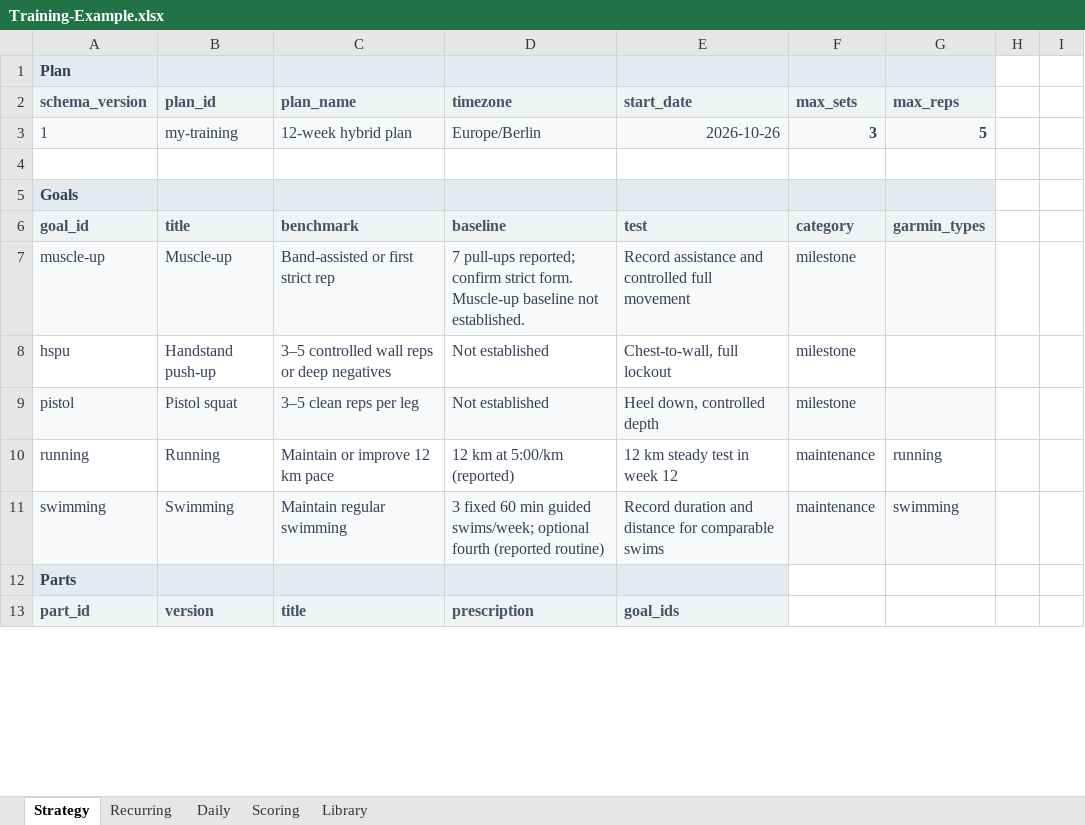
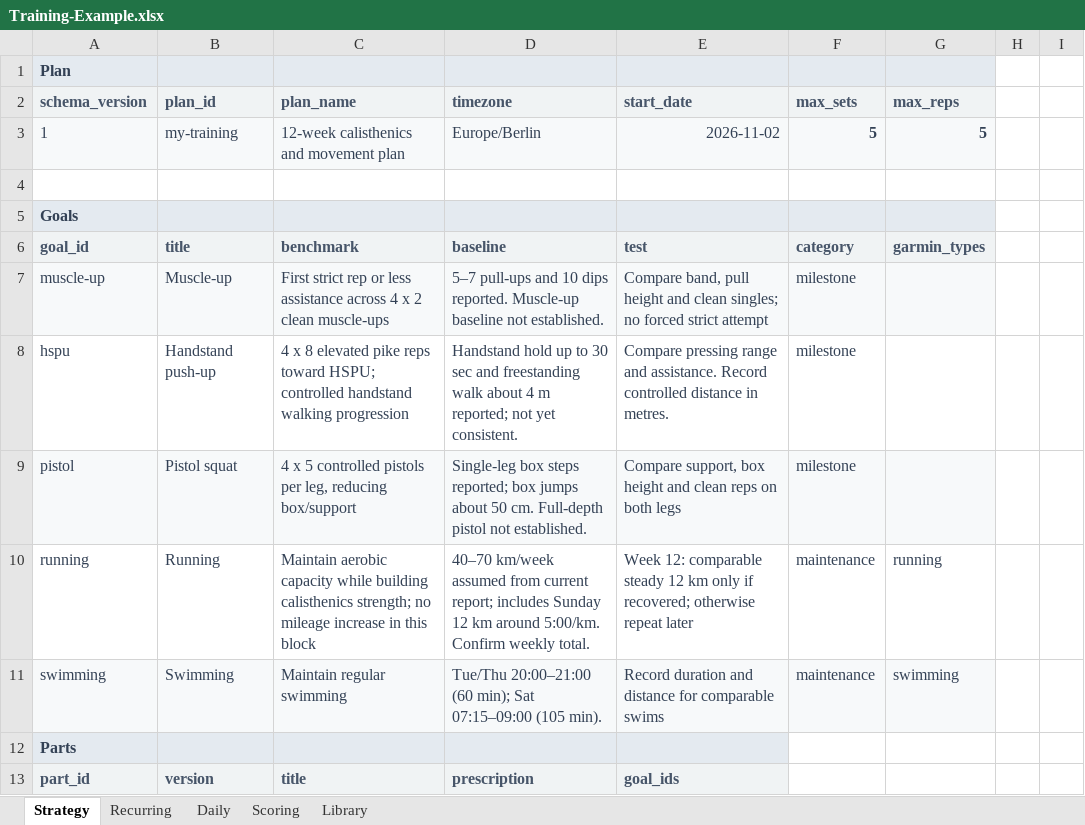
Before and after one commit to trainvent/obsidian-sports-plugin-releases, an Excel workbook: templates/Training-Example.xlsx, sheet Strategy, drawn as a sheet; only a part is shown; values as stored, in another font and other column widths than the file's, no borders; the diff covers the shown part only; the diff names each change by its address in the sheet, - before the commit and + after, or states it on an @@ line.

```diff
--- a/templates/Training-Example.xlsx (sheet Strategy)
+++ b/templates/Training-Example.xlsx (sheet Strategy)
-C3 (plan_name): 12-week hybrid plan
+C3 (plan_name): 12-week calisthenics and movement plan
-E3 (start_date): 2026-10-26
+E3 (start_date): 2026-11-02
-F3 (max_sets): 3
+F3 (max_sets): 5
-C7 (plan_name): Band-assisted or first strict rep
+C7 (plan_name): First strict rep or less assistance across 4 x 2 clean muscle-ups
-D7 (timezone): 7 pull-ups reported; confirm strict form. Muscle-up baseline…
+D7 (timezone): 5–7 pull-ups and 10 dips reported. Muscle-up baseline…
-E7 (start_date): Record assistance and controlled full movement
+E7 (start_date): Compare band, pull height and clean singles; no forced strict attempt
-C8 (plan_name): 3–5 controlled wall reps or deep negatives
+C8 (plan_name): 4 x 8 elevated pike reps toward HSPU; controlled handstand walking progression
-D8 (timezone): Not established
+D8 (timezone): Handstand hold up to 30 sec and freestanding walk about 4 m reported; not yet consistent.
-E8 (start_date): Chest-to-wall, full lockout
+E8 (start_date): Compare pressing range and assistance. Record controlled distance in metres.
-C9 (plan_name): 3–5 clean reps per leg
+C9 (plan_name): 4 x 5 controlled pistols per leg, reducing box/support
-D9 (timezone): Not established
+D9 (timezone): Single-leg box steps reported; box jumps about 50 cm. Full-depth pistol not established.
-E9 (start_date): Heel down, controlled depth
+E9 (start_date): Compare support, box height and clean reps on both legs
-C10 (plan_name): Maintain or improve 12 km pace
+C10 (plan_name): Maintain aerobic capacity while building calisthenics strength; no mileage increase in this block
-D10 (timezone): 12 km at 5:00/km (reported)
+D10 (timezone): 40–70 km/week assumed from current report; includes Sunday 12 km around 5:00/km. Confirm weekly total.
-E10 (start_date): 12 km steady test in week 12
+E10 (start_date): Week 12: comparable steady 12 km only if recovered; otherwise repeat later
-D11 (timezone): 3 fixed 60 min guided swims/week; optional fourth (reported routine)
+D11 (timezone): Tue/Thu 20:00–21:00 (60 min); Sat 07:15–09:00 (105 min).
```
Also changed, not shown: 98 edited cells and cell formats elsewhere in this sheet, sheet Scoring, sheet Daily, sheet Library, sheet Recurring, formulas that keep their value, 7 other files.
